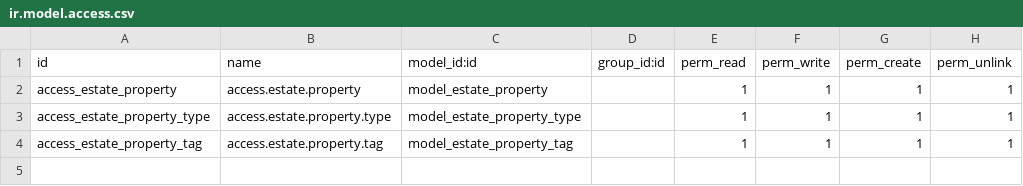
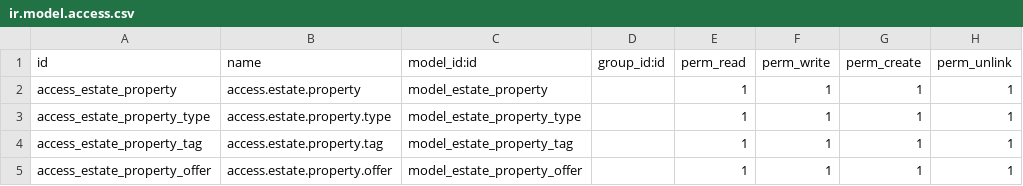
Before and after one commit to Djomab/estate, a CSV file: security/ir.model.access.csv, drawn as a sheet.

Commit message:
adding property offer views

```diff
--- a/security/ir.model.access.csv
+++ b/security/ir.model.access.csv
@@ -4 +4,2 @@ access_estate_property_type,access.estate.property.type,model_estate_property_ty
 access_estate_property_tag,access.estate.property.tag,model_estate_property_tag,,1,1,1,1
+access_estate_property_offer,access.estate.property.offer,model_estate_property_offer,,1,1,1,1
```
Also changed, not shown: 4 other files.
